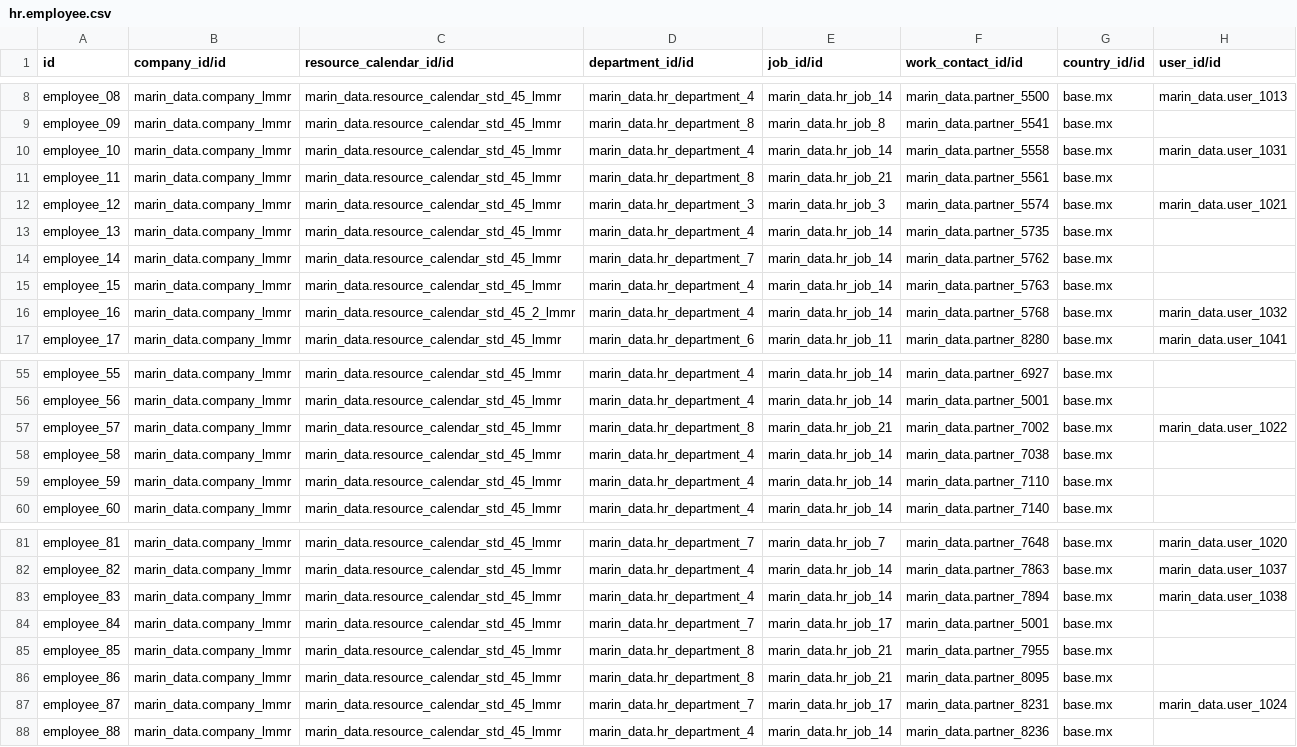
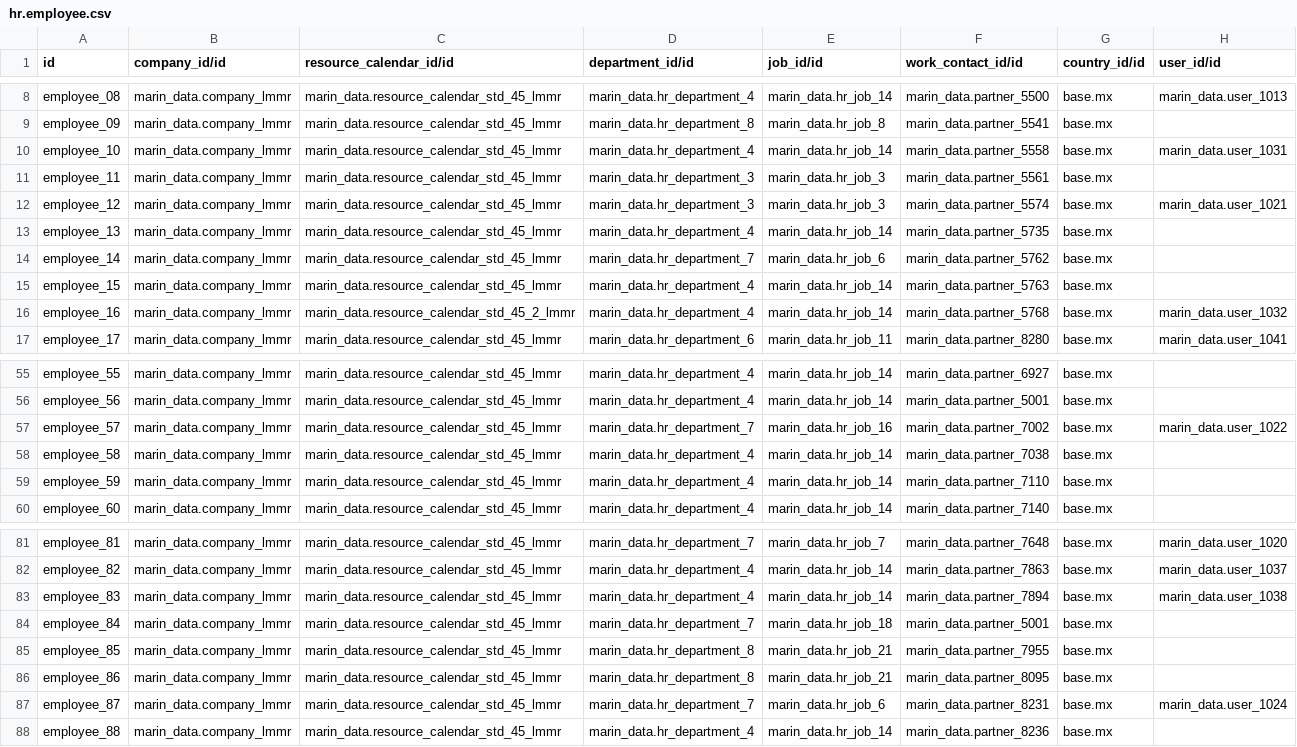
Before and after one commit to robertoCabreraAgro/addons_custom, a CSV file: marin_data/data/hr.employee.csv, drawn as a sheet; only a part is shown, gaps mark what is left out; the diff names each change by its address in the sheet, - before the commit and + after, or states it on an @@ line.

Commit message:
hr.employee.csv

```diff
--- a/marin_data/data/hr.employee.csv
+++ b/marin_data/data/hr.employee.csv
-D11 (department_id/id): marin_data.hr_department_8
+D11 (department_id/id): marin_data.hr_department_3
-E11 (job_id/id): marin_data.hr_job_21
+E11 (job_id/id): marin_data.hr_job_3
-E14 (job_id/id): marin_data.hr_job_14
+E14 (job_id/id): marin_data.hr_job_6
-D57 (department_id/id): marin_data.hr_department_8
+D57 (department_id/id): marin_data.hr_department_7
-E57 (job_id/id): marin_data.hr_job_21
+E57 (job_id/id): marin_data.hr_job_16
-E84 (job_id/id): marin_data.hr_job_17
+E84 (job_id/id): marin_data.hr_job_18
-E87 (job_id/id): marin_data.hr_job_17
+E87 (job_id/id): marin_data.hr_job_6
```
